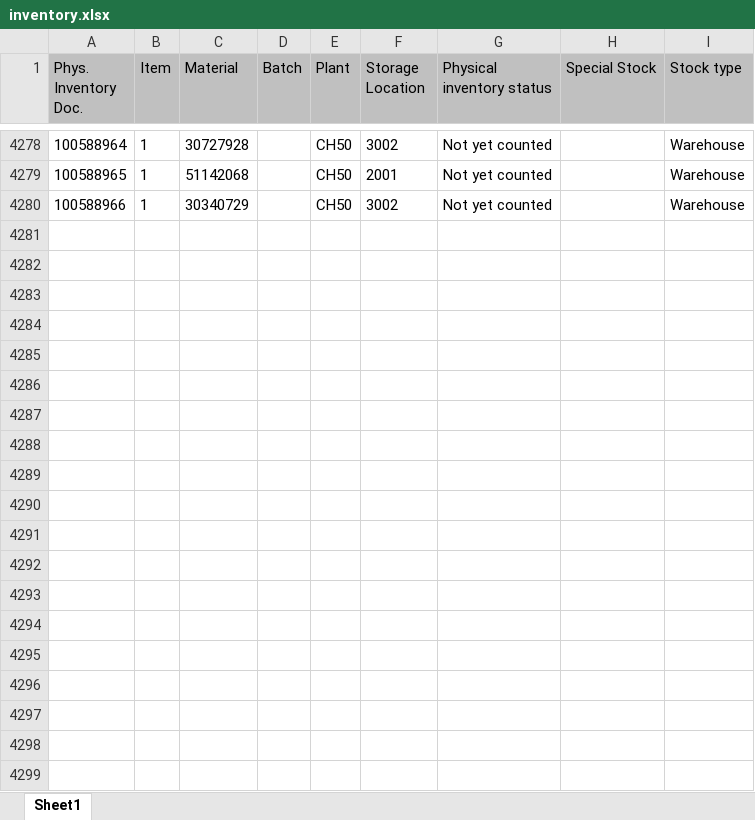
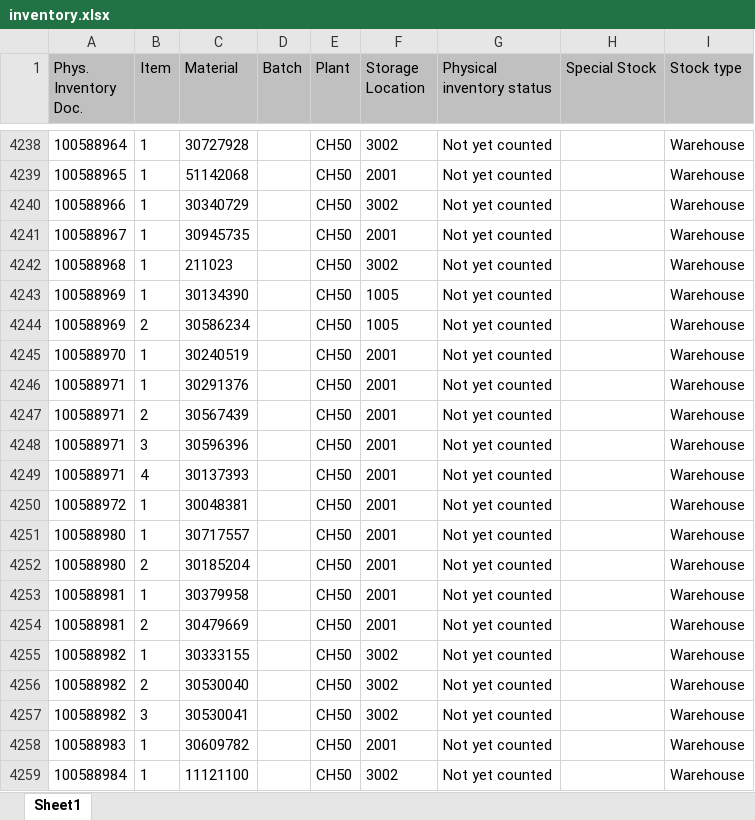
Before and after one commit to Karimbalestrero/Inventory-Dashboard, an Excel workbook: data/inventory.xlsx, sheet Sheet1, drawn as a sheet; only a part is shown, gaps mark what is left out; values as stored, in another font and other column widths than the file's, no borders; the diff covers the shown part only; the diff names each change by its address in the sheet, - before the commit and + after, or states it on an @@ line.

Commit message:
Inventurdaten automatisch aktualisiert

```diff
--- a/data/inventory.xlsx (sheet Sheet1)
+++ b/data/inventory.xlsx (sheet Sheet1)
+row 4241: 100588967 | 1 | 30945735 |  | CH50 | 2001 | Not yet counted |  | Warehouse
+row 4242: 100588968 | 1 | 211023 |  | CH50 | 3002 | Not yet counted |  | Warehouse
+row 4243: 100588969 | 1 | 30134390 |  | CH50 | 1005 | Not yet counted |  | Warehouse
+row 4244: 100588969 | 2 | 30586234 |  | CH50 | 1005 | Not yet counted |  | Warehouse
+row 4245: 100588970 | 1 | 30240519 |  | CH50 | 2001 | Not yet counted |  | Warehouse
+row 4246: 100588971 | 1 | 30291376 |  | CH50 | 2001 | Not yet counted |  | Warehouse
+row 4247: 100588971 | 2 | 30567439 |  | CH50 | 2001 | Not yet counted |  | Warehouse
+row 4248: 100588971 | 3 | 30596396 |  | CH50 | 2001 | Not yet counted |  | Warehouse
+row 4249: 100588971 | 4 | 30137393 |  | CH50 | 2001 | Not yet counted |  | Warehouse
+row 4250: 100588972 | 1 | 30048381 |  | CH50 | 2001 | Not yet counted |  | Warehouse
+row 4251: 100588980 | 1 | 30717557 |  | CH50 | 2001 | Not yet counted |  | Warehouse
+row 4252: 100588980 | 2 | 30185204 |  | CH50 | 2001 | Not yet counted |  | Warehouse
+row 4253: 100588981 | 1 | 30379958 |  | CH50 | 2001 | Not yet counted |  | Warehouse
+row 4254: 100588981 | 2 | 30479669 |  | CH50 | 2001 | Not yet counted |  | Warehouse
+row 4255: 100588982 | 1 | 30333155 |  | CH50 | 3002 | Not yet counted |  | Warehouse
+row 4256: 100588982 | 2 | 30530040 |  | CH50 | 3002 | Not yet counted |  | Warehouse
+row 4257: 100588982 | 3 | 30530041 |  | CH50 | 3002 | Not yet counted |  | Warehouse
+row 4258: 100588983 | 1 | 30609782 |  | CH50 | 2001 | Not yet counted |  | Warehouse
+row 4259: 100588984 | 1 | 11121100 |  | CH50 | 3002 | Not yet counted |  | Warehouse
```
Also changed, not shown: 36 added rows, 55 removed rows and 385 edited cells elsewhere in this sheet.
